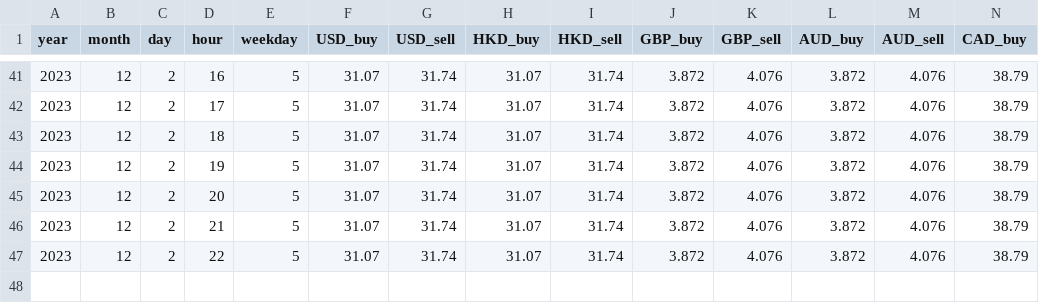
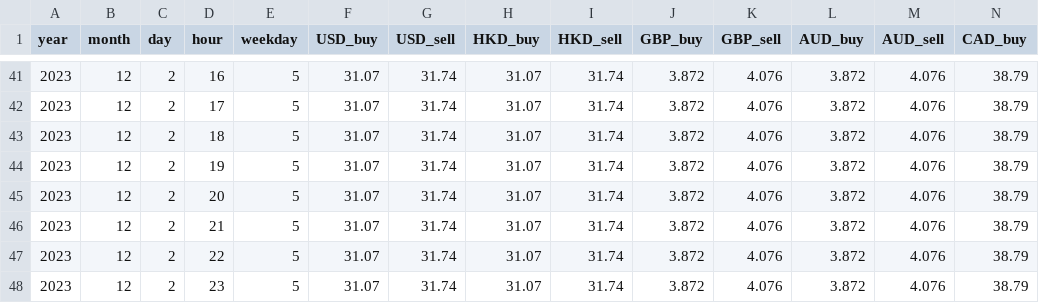
Before and after one commit to isyziv/Currency-Crawler, a CSV file: data/2023_12.csv, drawn as a sheet; only a part is shown, gaps mark what is left out; rows hold the shown columns only; the diff names each change by its address in the sheet, - before the commit and + after, or states it on an @@ line.

Commit message:
Auto-commit changes

```diff
--- a/data/2023_12.csv
+++ b/data/2023_12.csv
+row 48: 2023 | 12 | 2 | 23 | 5 | 31.07 | 31.74 | 31.07 | 31.74 | 3.872 | 4.076 | 3.872 | 4.076 | 38.79
```
